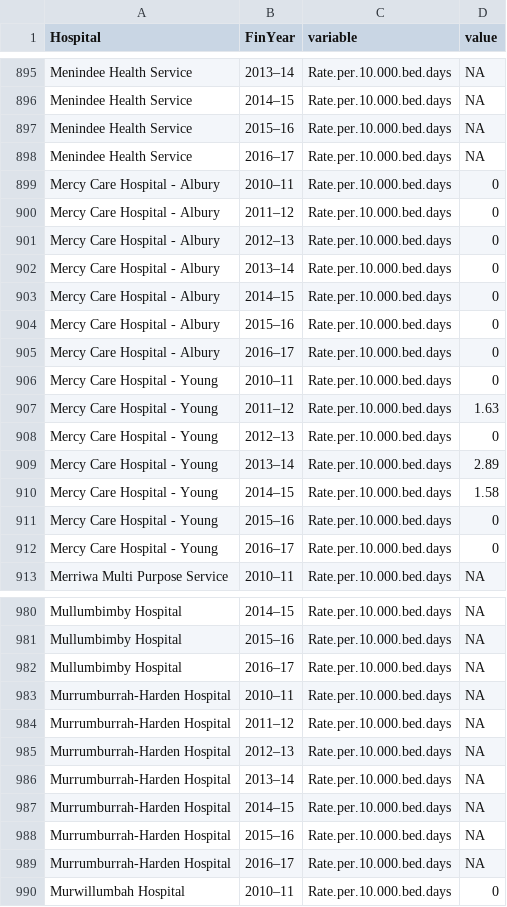
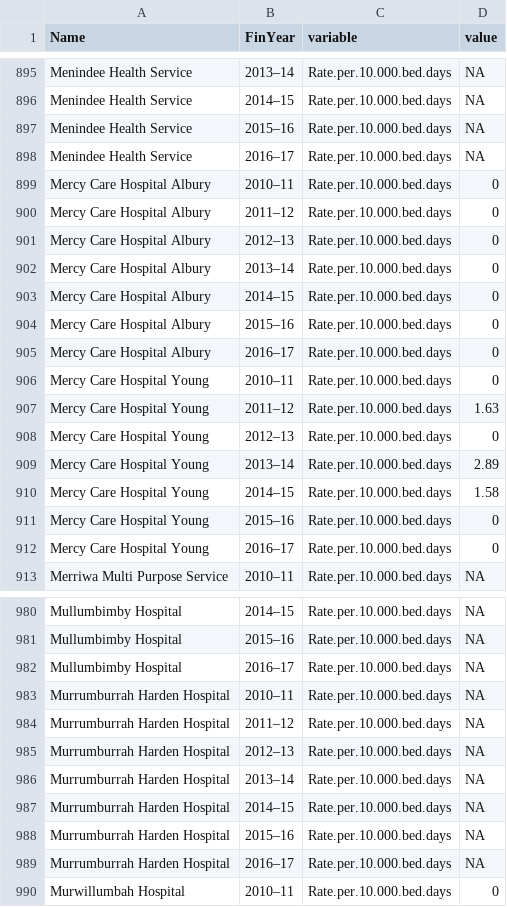
Before and after one commit to noircanard/hospital-shiny, a CSV file: MyHospital/data/processed/Rate_of_SAB_long.csv, drawn as a sheet; only a part is shown, gaps mark what is left out; the diff covers the shown part only.

```diff
--- a/MyHospital/data/processed/Rate_of_SAB_long.csv
+++ b/MyHospital/data/processed/Rate_of_SAB_long.csv
@@ -1 +1 @@
-"Hospital","FinYear","variable","value"
+"Name","FinYear","variable","value"
@@ -898,16 +898,16 @@
 "Menindee Health Service","2016–17","Rate.per.10.000.bed.days",NA
-"Mercy Care Hospital - Albury","2010–11","Rate.per.10.000.bed.days",0
-"Mercy Care Hospital - Albury","2011–12","Rate.per.10.000.bed.days",0
-"Mercy Care Hospital - Albury","2012–13","Rate.per.10.000.bed.days",0
-"Mercy Care Hospital - Albury","2013–14","Rate.per.10.000.bed.days",0
-"Mercy Care Hospital - Albury","2014–15","Rate.per.10.000.bed.days",0
-"Mercy Care Hospital - Albury","2015–16","Rate.per.10.000.bed.days",0
-"Mercy Care Hospital - Albury","2016–17","Rate.per.10.000.bed.days",0
-"Mercy Care Hospital - Young","2010–11","Rate.per.10.000.bed.days",0
-"Mercy Care Hospital - Young","2011–12","Rate.per.10.000.bed.days",1.63
-"Mercy Care Hospital - Young","2012–13","Rate.per.10.000.bed.days",0
-"Mercy Care Hospital - Young","2013–14","Rate.per.10.000.bed.days",2.89
-"Mercy Care Hospital - Young","2014–15","Rate.per.10.000.bed.days",1.58
-"Mercy Care Hospital - Young","2015–16","Rate.per.10.000.bed.days",0
-"Mercy Care Hospital - Young","2016–17","Rate.per.10.000.bed.days",0
+"Mercy Care Hospital   Albury","2010–11","Rate.per.10.000.bed.days",0
+"Mercy Care Hospital   Albury","2011–12","Rate.per.10.000.bed.days",0
+"Mercy Care Hospital   Albury","2012–13","Rate.per.10.000.bed.days",0
+"Mercy Care Hospital   Albury","2013–14","Rate.per.10.000.bed.days",0
+"Mercy Care Hospital   Albury","2014–15","Rate.per.10.000.bed.days",0
+"Mercy Care Hospital   Albury","2015–16","Rate.per.10.000.bed.days",0
+"Mercy Care Hospital   Albury","2016–17","Rate.per.10.000.bed.days",0
+"Mercy Care Hospital   Young","2010–11","Rate.per.10.000.bed.days",0
+"Mercy Care Hospital   Young","2011–12","Rate.per.10.000.bed.days",1.63
+"Mercy Care Hospital   Young","2012–13","Rate.per.10.000.bed.days",0
+"Mercy Care Hospital   Young","2013–14","Rate.per.10.000.bed.days",2.89
+"Mercy Care Hospital   Young","2014–15","Rate.per.10.000.bed.days",1.58
+"Mercy Care Hospital   Young","2015–16","Rate.per.10.000.bed.days",0
+"Mercy Care Hospital   Young","2016–17","Rate.per.10.000.bed.days",0
 "Merriwa Multi Purpose Service","2010–11","Rate.per.10.000.bed.days",NA
@@ -982,9 +982,9 @@
 "Mullumbimby Hospital","2016–17","Rate.per.10.000.bed.days",NA
-"Murrumburrah-Harden Hospital","2010–11","Rate.per.10.000.bed.days",NA
-"Murrumburrah-Harden Hospital","2011–12","Rate.per.10.000.bed.days",NA
-"Murrumburrah-Harden Hospital","2012–13","Rate.per.10.000.bed.days",NA
-"Murrumburrah-Harden Hospital","2013–14","Rate.per.10.000.bed.days",NA
-"Murrumburrah-Harden Hospital","2014–15","Rate.per.10.000.bed.days",NA
-"Murrumburrah-Harden Hospital","2015–16","Rate.per.10.000.bed.days",NA
-"Murrumburrah-Harden Hospital","2016–17","Rate.per.10.000.bed.days",NA
+"Murrumburrah Harden Hospital","2010–11","Rate.per.10.000.bed.days",NA
+"Murrumburrah Harden Hospital","2011–12","Rate.per.10.000.bed.days",NA
+"Murrumburrah Harden Hospital","2012–13","Rate.per.10.000.bed.days",NA
+"Murrumburrah Harden Hospital","2013–14","Rate.per.10.000.bed.days",NA
+"Murrumburrah Harden Hospital","2014–15","Rate.per.10.000.bed.days",NA
+"Murrumburrah Harden Hospital","2015–16","Rate.per.10.000.bed.days",NA
+"Murrumburrah Harden Hospital","2016–17","Rate.per.10.000.bed.days",NA
 "Murwillumbah Hospital","2010–11","Rate.per.10.000.bed.days",0
```
Also changed, not shown: 175 edited cells elsewhere in this file.
